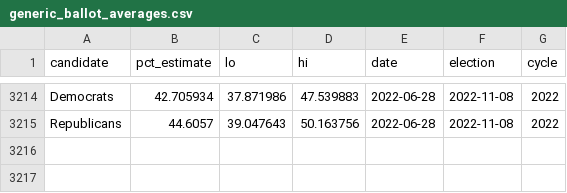
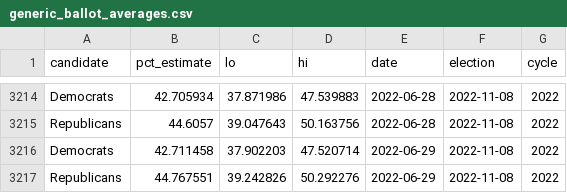
Before and after one commit to dcadata/fivey-is-an-emotional-fox, a CSV file: data/generic_ballot_averages.csv, drawn as a sheet; only a part is shown, gaps mark what is left out.

```diff
--- a/data/generic_ballot_averages.csv
+++ b/data/generic_ballot_averages.csv
@@ -3215 +3215,3 @@ Democrats,42.705934,37.871986,47.539883,2022-06-28,2022-11-08,2022
 Republicans,44.6057,39.047643,50.163756,2022-06-28,2022-11-08,2022
+Democrats,42.711458,37.902203,47.520714,2022-06-29,2022-11-08,2022
+Republicans,44.767551,39.242826,50.292276,2022-06-29,2022-11-08,2022
```
Also changed, not shown: 1 other file.
